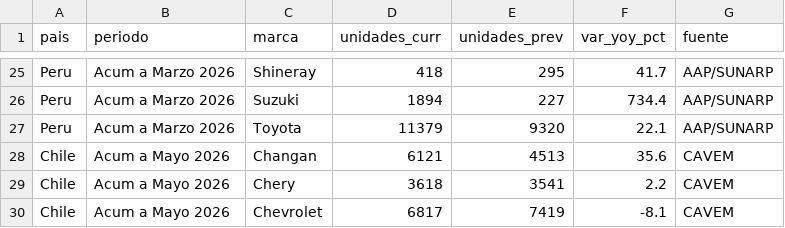
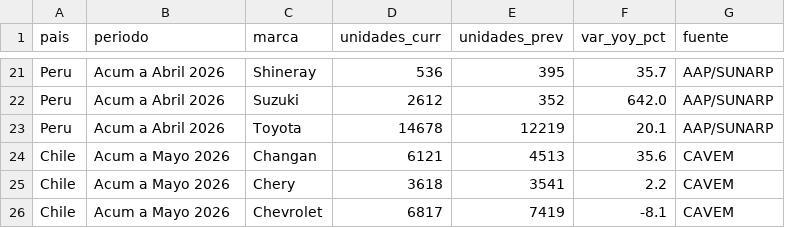
Before and after one commit to faculopezp/AndinaCopilot, a CSV file: data/base_nacional.csv, drawn as a sheet; only a part is shown, gaps mark what is left out; addresses are those after the commit; the diff covers the shown part only; the diff names each change by its address in the sheet, - before the commit and + after, or states it on an @@ line.

```diff
--- a/data/base_nacional.csv
+++ b/data/base_nacional.csv
-B21:B23 (periodo): Acum a Marzo 2026
+B21:B23 (periodo): Acum a Abril 2026
-D21 (unidades_curr): 418
+D21 (unidades_curr): 536
-E21 (unidades_prev): 295
+E21 (unidades_prev): 395
-F21 (var_yoy_pct): 41.7
+F21 (var_yoy_pct): 35.7
-D22 (unidades_curr): 1894
+D22 (unidades_curr): 2612
-E22 (unidades_prev): 227
+E22 (unidades_prev): 352
-F22 (var_yoy_pct): 734.4
+F22 (var_yoy_pct): 642.0
-D23 (unidades_curr): 11379
+D23 (unidades_curr): 14678
-E23 (unidades_prev): 9320
+E23 (unidades_prev): 12219
-F23 (var_yoy_pct): 22.1
+F23 (var_yoy_pct): 20.1
```
Also changed, not shown: 4 removed rows and 74 edited cells elsewhere in this file, data/peru_nacional_mensual.csv, 9 other files.
